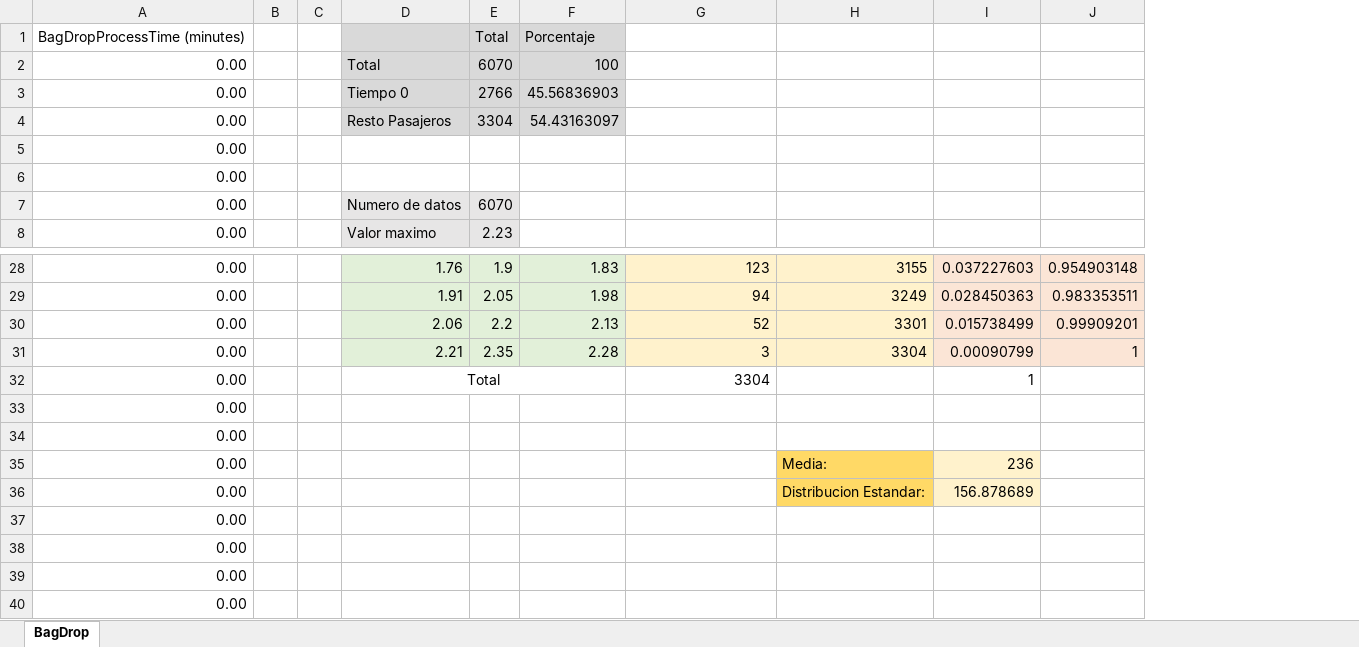
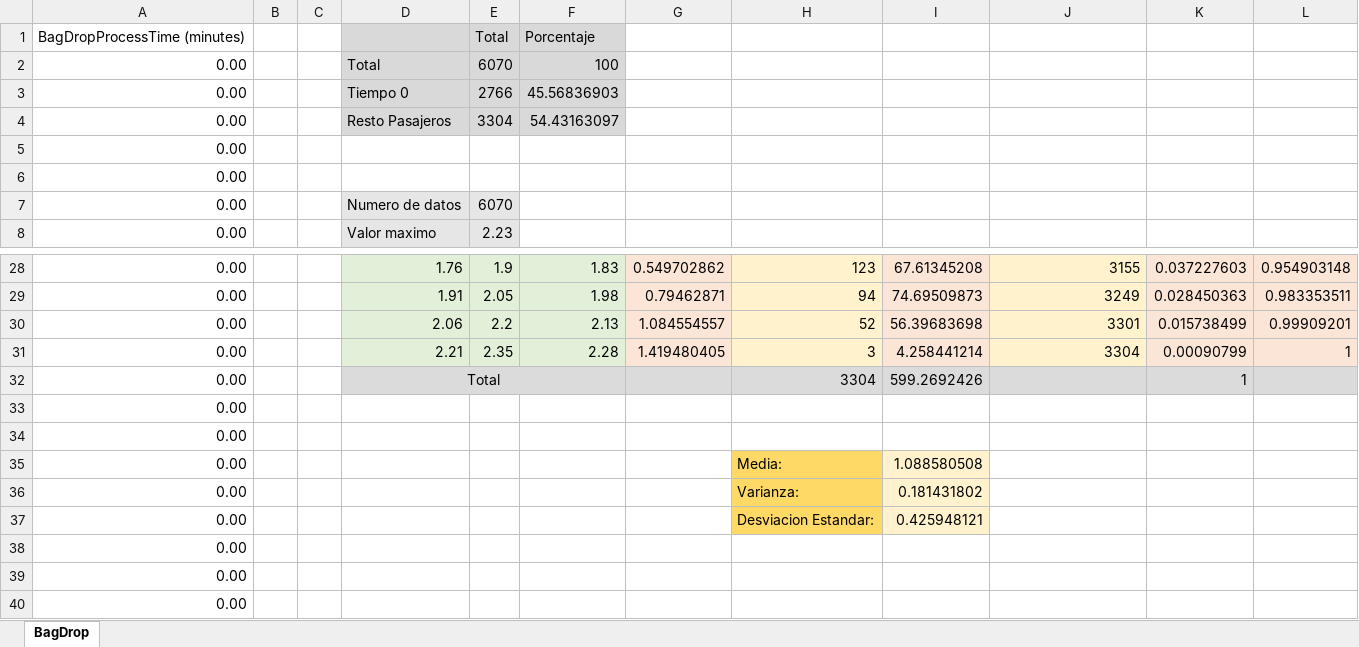
Before and after one commit to cabreration/SRA, an Excel workbook: AnalisisEstadistico/Analisis_Maletas.xlsx, sheet BagDrop, drawn as a sheet; only a part is shown, gaps mark what is left out; values as stored, in another font and other column widths than the file's, no borders; charts and pictures not drawn; removed rows and columns are numbered as before the commit, all else as after; the diff names each change by its address in the sheet, - before the commit and + after, or states it on an @@ line.

```diff
--- a/AnalisisEstadistico/Analisis_Maletas.xlsx (sheet BagDrop)
+++ b/AnalisisEstadistico/Analisis_Maletas.xlsx (sheet BagDrop)
+column G, rows 28-31: 0.549702862 | 0.79462871 | 1.084554557 | 1.419480405
+column I, rows 28-35: 67.61345208 | 74.69509873 | 56.39683698 | 4.258441214 | 599.2692426 |  |  | 1.088580508
-D32:F32 fill: none
+D32:F32 fill: #DBDBDB
-H32 fill: none
+H32 fill: #DBDBDB
-J32:L32 fill: none
+J32:L32 fill: #DBDBDB
-row 35: 0.00 |  |  |  |  |  |  | Media: | 236
-row 36: 0.00 |  |  |  |  |  |  | Distribucion Estandar: | 156.878689
-H35: (empty)
+H35: Media:
-H35 fill: none
+H35 fill: #FFD966
+row 36: 0.00 |  |  |  |  |  |  | Varianza: | 0.181431802
+row 37: 0.00 |  |  |  |  |  |  | Desviacion Estandar: | 0.425948121
```
Also changed, not shown: formulas that keep their value, charts or pictures, AnalisisEstadistico/Analisis_CheckIn.xlsx, 1 other file.
